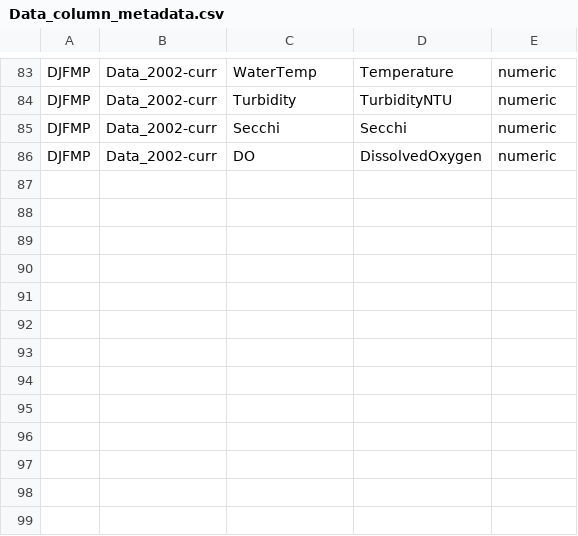
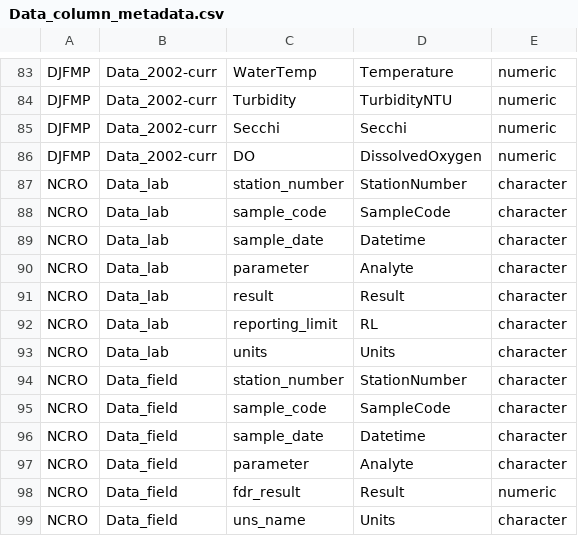
Before and after one commit to InteragencyEcologicalProgram/discretewq, a CSV file: data-raw/01_Global/Data_column_metadata.csv, drawn as a sheet; only a part is shown, gaps mark what is left out; the diff names each change by its address in the sheet, - before the commit and + after, or states it on an @@ line.

Commit message:
Adding new processing script and data for NCRO

```diff
--- a/data-raw/01_Global/Data_column_metadata.csv
+++ b/data-raw/01_Global/Data_column_metadata.csv
+row 87: NCRO | Data_lab | station_number | StationNumber | character
+row 88: NCRO | Data_lab | sample_code | SampleCode | character
+row 89: NCRO | Data_lab | sample_date | Datetime | character
+row 90: NCRO | Data_lab | parameter | Analyte | character
+row 91: NCRO | Data_lab | result | Result | character
+row 92: NCRO | Data_lab | reporting_limit | RL | character
+row 93: NCRO | Data_lab | units | Units | character
+row 94: NCRO | Data_field | station_number | StationNumber | character
+row 95: NCRO | Data_field | sample_code | SampleCode | character
+row 96: NCRO | Data_field | sample_date | Datetime | character
+row 97: NCRO | Data_field | parameter | Analyte | character
+row 98: NCRO | Data_field | fdr_result | Result | numeric
+row 99: NCRO | Data_field | uns_name | Units | character
```
Also changed, not shown: 4 other files.
